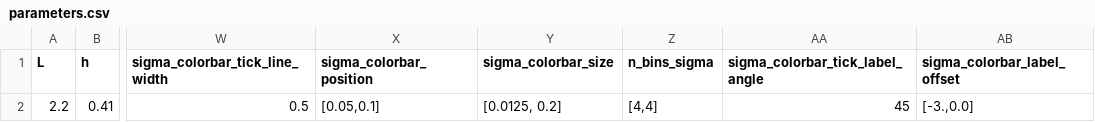
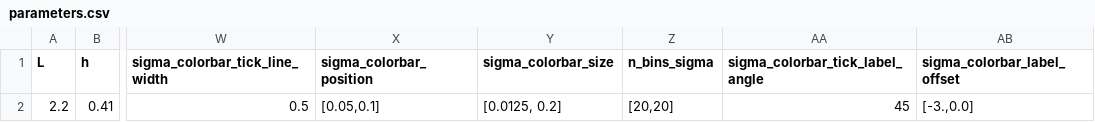
Before and after one commit to mcastel1/paper_ale, a CSV file: figures/figure_3/parameters.csv, drawn as a sheet; only a part is shown, gaps mark what is left out; the diff names each change by its address in the sheet, - before the commit and + after, or states it on an @@ line.

```diff
--- a/figures/figure_3/parameters.csv
+++ b/figures/figure_3/parameters.csv
-Z2 (n_bins_sigma): [4,4]
+Z2 (n_bins_sigma): [20,20]
```
Also changed, not shown: 3 other files.
